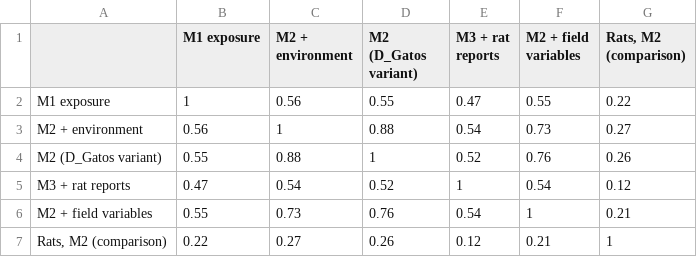
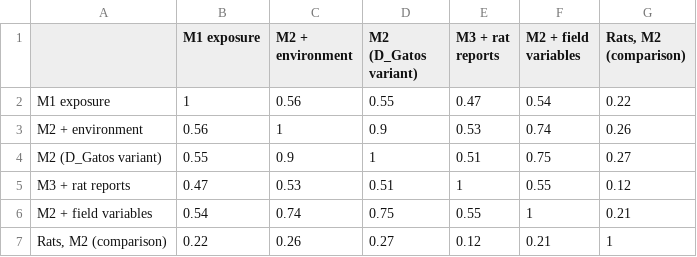
Before and after one commit to yandiracuvero/hotcoldESF, a CSV file: application/results/madrid_cov_models_overlap.csv, drawn as a sheet.

```diff
--- a/application/results/madrid_cov_models_overlap.csv
+++ b/application/results/madrid_cov_models_overlap.csv
@@ -1,7 +1,7 @@
 "","M1 exposure","M2 + environment","M2 (D_Gatos variant)","M3 + rat reports","M2 + field variables","Rats, M2 (comparison)"
-"M1 exposure",1,0.56,0.55,0.47,0.55,0.22
-"M2 + environment",0.56,1,0.88,0.54,0.73,0.27
-"M2 (D_Gatos variant)",0.55,0.88,1,0.52,0.76,0.26
-"M3 + rat reports",0.47,0.54,0.52,1,0.54,0.12
-"M2 + field variables",0.55,0.73,0.76,0.54,1,0.21
-"Rats, M2 (comparison)",0.22,0.27,0.26,0.12,0.21,1
+"M1 exposure",1,0.56,0.55,0.47,0.54,0.22
+"M2 + environment",0.56,1,0.9,0.53,0.74,0.26
+"M2 (D_Gatos variant)",0.55,0.9,1,0.51,0.75,0.27
+"M3 + rat reports",0.47,0.53,0.51,1,0.55,0.12
+"M2 + field variables",0.54,0.74,0.75,0.55,1,0.21
+"Rats, M2 (comparison)",0.22,0.26,0.27,0.12,0.21,1
```
Also changed, not shown: application/results/final_grid_overlap.csv, application/results/final_grid_stats.csv, 52 other files.
